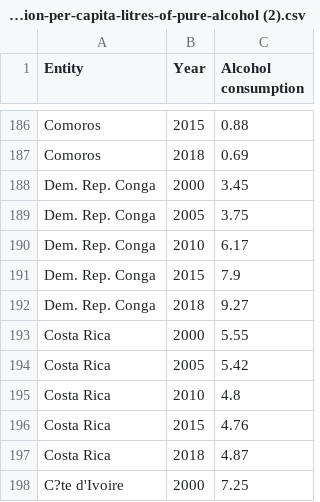
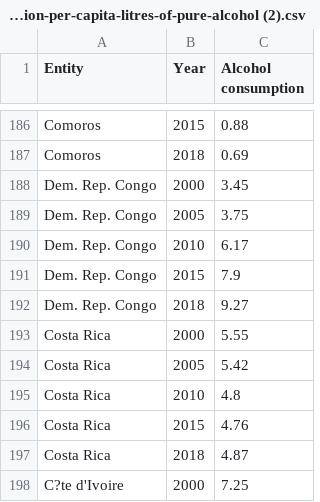
Before and after one commit to Chuandie/Week9-homework, a CSV file: data/total-alcohol-consumption-per-capita-litres-of-pure-alcohol (2).csv, drawn as a sheet; only a part is shown, gaps mark what is left out.

Commit message:
Update total-alcohol-consumption-per-capita-litres-of-pure-alcohol (2).csv

```diff
--- a/data/total-alcohol-consumption-per-capita-litres-of-pure-alcohol (2).csv
+++ b/data/total-alcohol-consumption-per-capita-litres-of-pure-alcohol (2).csv
@@ -187,7 +187,7 @@ Comoros,2015,0.88
 Comoros,2018,0.69
-Dem. Rep. Conga,2000,3.45
-Dem. Rep. Conga,2005,3.75
-Dem. Rep. Conga,2010,6.17
-Dem. Rep. Conga,2015,7.9
-Dem. Rep. Conga,2018,9.27
+Dem. Rep. Congo,2000,3.45
+Dem. Rep. Congo,2005,3.75
+Dem. Rep. Congo,2010,6.17
+Dem. Rep. Congo,2015,7.9
+Dem. Rep. Congo,2018,9.27
 Costa Rica,2000,5.55
```
